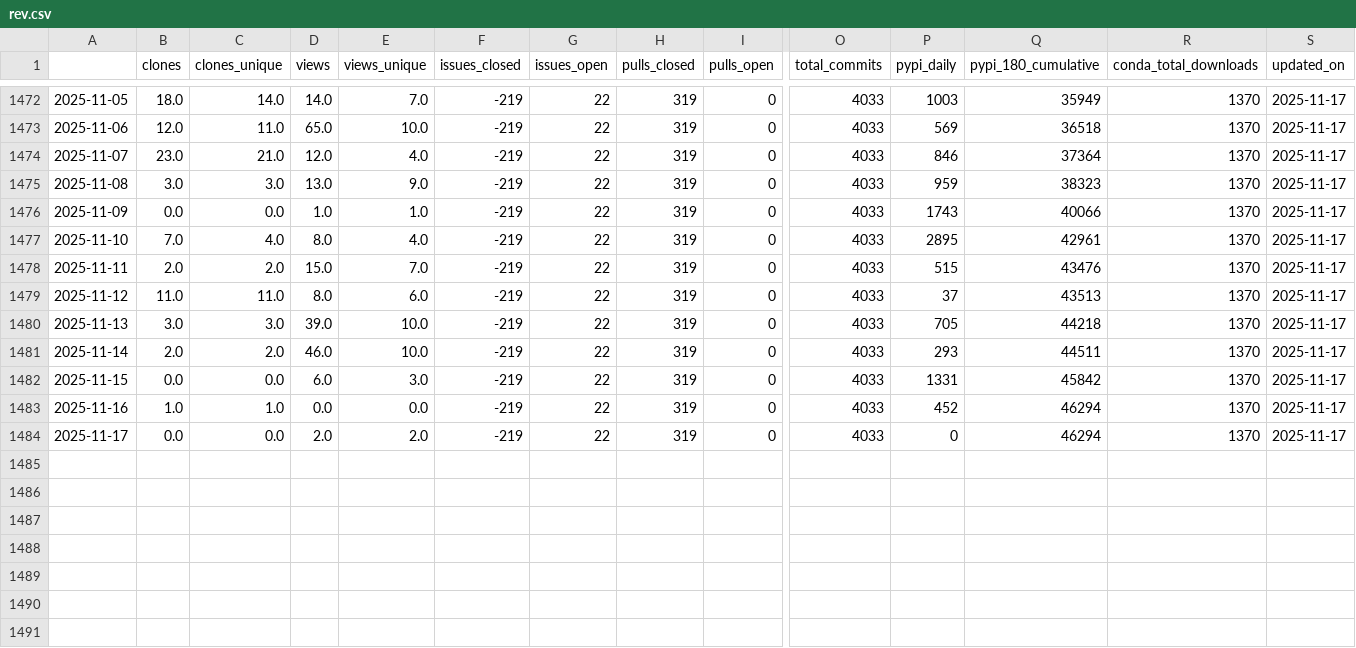
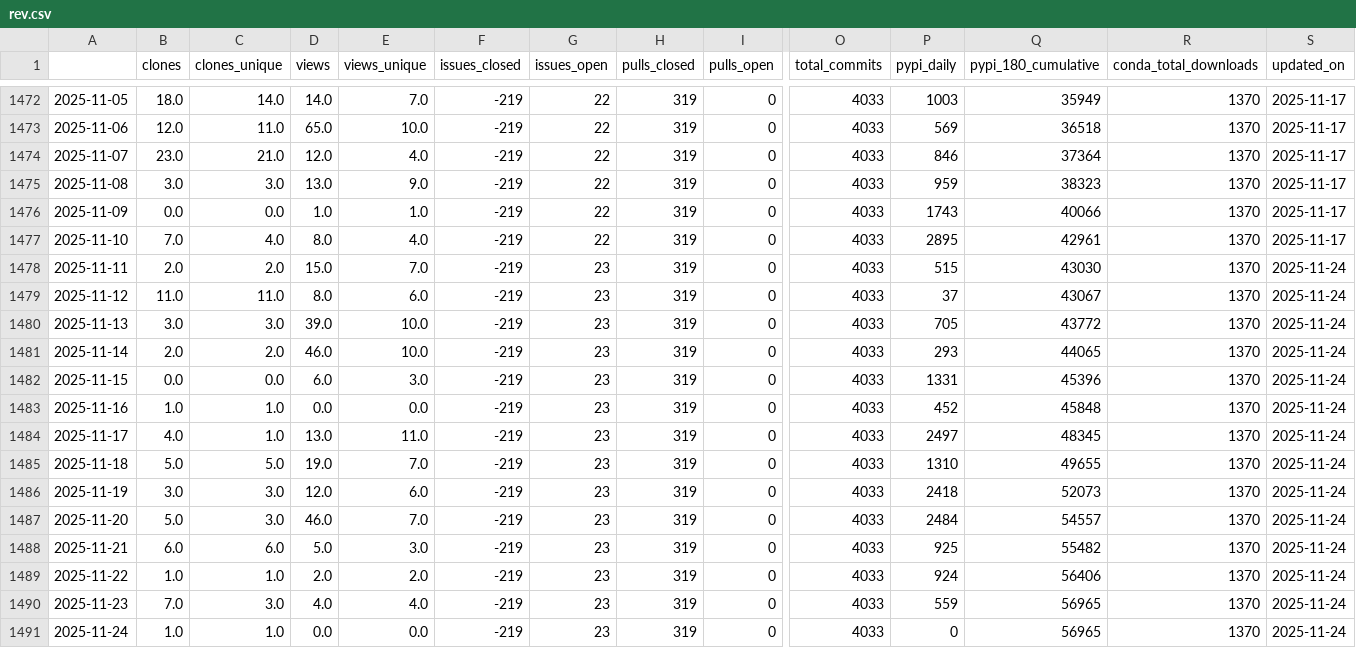
Before and after one commit to NREL/osos, a CSV file: data/rev.csv, drawn as a sheet; only a part is shown, gaps mark what is left out; rows hold the shown columns only; the diff names each change by its address in the sheet, - before the commit and + after, or states it on an @@ line.

Commit message:
update osos data and plots

```diff
--- a/data/rev.csv
+++ b/data/rev.csv
-G1478:G1484 (issues_open): 22
+G1478:G1484 (issues_open): 23
-Q1478 (pypi_180_cumulative): 43476
+Q1478 (pypi_180_cumulative): 43030
-S1478:S1484 (updated_on): 2025-11-17
+S1478:S1484 (updated_on): 2025-11-24
-Q1479 (pypi_180_cumulative): 43513
+Q1479 (pypi_180_cumulative): 43067
-Q1480 (pypi_180_cumulative): 44218
+Q1480 (pypi_180_cumulative): 43772
-Q1481 (pypi_180_cumulative): 44511
+Q1481 (pypi_180_cumulative): 44065
-Q1482 (pypi_180_cumulative): 45842
+Q1482 (pypi_180_cumulative): 45396
-Q1483 (pypi_180_cumulative): 46294
+Q1483 (pypi_180_cumulative): 45848
-B1484 (clones): 0.0
+B1484 (clones): 4.0
-C1484 (clones_unique): 0.0
+C1484 (clones_unique): 1.0
-D1484 (views): 2.0
+D1484 (views): 13.0
-E1484 (views_unique): 2.0
+E1484 (views_unique): 11.0
-P1484 (pypi_daily): 0
+P1484 (pypi_daily): 2497
-Q1484 (pypi_180_cumulative): 46294
+Q1484 (pypi_180_cumulative): 48345
+row 1485: 2025-11-18 | 5.0 | 5.0 | 19.0 | 7.0 | -219 | 23 | 319 | 0 | 4033 | 1310 | 49655 | 1370 | 2025-11-24
+row 1486: 2025-11-19 | 3.0 | 3.0 | 12.0 | 6.0 | -219 | 23 | 319 | 0 | 4033 | 2418 | 52073 | 1370 | 2025-11-24
+row 1487: 2025-11-20 | 5.0 | 3.0 | 46.0 | 7.0 | -219 | 23 | 319 | 0 | 4033 | 2484 | 54557 | 1370 | 2025-11-24
+row 1488: 2025-11-21 | 6.0 | 6.0 | 5.0 | 3.0 | -219 | 23 | 319 | 0 | 4033 | 925 | 55482 | 1370 | 2025-11-24
+row 1489: 2025-11-22 | 1.0 | 1.0 | 2.0 | 2.0 | -219 | 23 | 319 | 0 | 4033 | 924 | 56406 | 1370 | 2025-11-24
+row 1490: 2025-11-23 | 7.0 | 3.0 | 4.0 | 4.0 | -219 | 23 | 319 | 0 | 4033 | 559 | 56965 | 1370 | 2025-11-24
+row 1491: 2025-11-24 | 1.0 | 1.0 | 0.0 | 0.0 | -219 | 23 | 319 | 0 | 4033 | 0 | 56965 | 1370 | 2025-11-24
```
Also changed, not shown: data/floris.csv, data/nrwal.csv, 20 other files.
